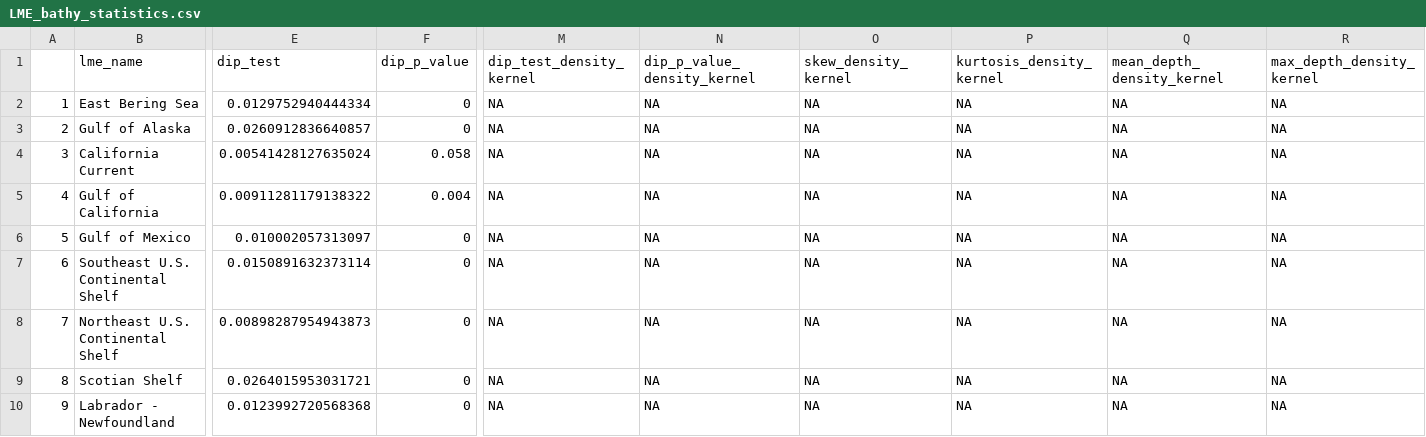
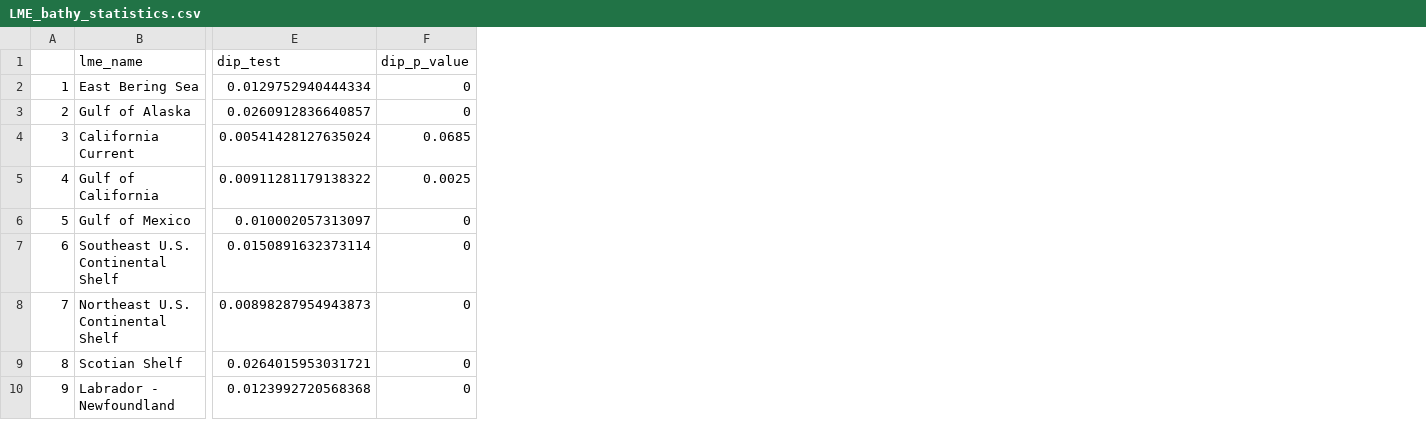
Before and after one commit to zoekitchel/shelf_habitat_distribution, a CSV file: LME_bathy_statistics.csv, drawn as a sheet; only a part is shown, gaps mark what is left out; the diff covers the shown part only; the diff names each change by its address in the sheet, - before the commit and + after, or states it on an @@ line.

Commit message:
Working to show that grid cell size doesn't make that much of a difference for area calculation

```diff
--- a/LME_bathy_statistics.csv
+++ b/LME_bathy_statistics.csv
-column M (dip_test_density_kernel), rows 2-10: all NA
-column N (dip_p_value_density_kernel), rows 2-10: all NA
-column O (skew_density_kernel), rows 2-10: all NA
-column P (kurtosis_density_kernel), rows 2-10: all NA
-column Q (mean_depth_density_kernel), rows 2-10: all NA
-column R (max_depth_density_kernel), rows 2-10: all NA
-F4 (dip_p_value): 0.058
+F4 (dip_p_value): 0.0685
-F5 (dip_p_value): 0.004
+F5 (dip_p_value): 0.0025
```
Also changed, not shown: 7 edited cells elsewhere in this file, 10 other files.
